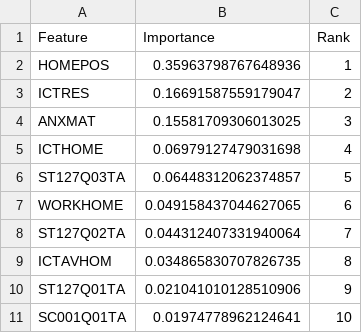
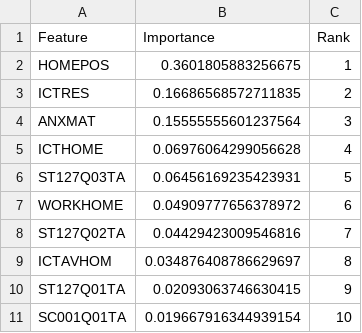
Before and after one commit to 13-16-floor/BDM_student_behavior_backend, a CSV file: artifacts/visualizations/barriers/feature_importance_rankings.csv, drawn as a sheet.

```diff
--- a/artifacts/visualizations/barriers/feature_importance_rankings.csv
+++ b/artifacts/visualizations/barriers/feature_importance_rankings.csv
@@ -1,11 +1,11 @@
 Feature,Importance,Rank
-HOMEPOS,0.35963798767648936,1
-ICTRES,0.16691587559179047,2
-ANXMAT,0.15581709306013025,3
-ICTHOME,0.06979127479031698,4
-ST127Q03TA,0.06448312062374857,5
-WORKHOME,0.049158437044627065,6
-ST127Q02TA,0.044312407331940064,7
-ICTAVHOM,0.034865830707826735,8
-ST127Q01TA,0.021041010128510906,9
-SC001Q01TA,0.01974778962124641,10
+HOMEPOS,0.3601805883256675,1
+ICTRES,0.16686568572711835,2
+ANXMAT,0.15555555601237564,3
+ICTHOME,0.06976064299056628,4
+ST127Q03TA,0.06456169235423931,5
+WORKHOME,0.04909777656378972,6
+ST127Q02TA,0.04429423009546816,7
+ICTAVHOM,0.034876408786629697,8
+ST127Q01TA,0.02093063746630415,9
+SC001Q01TA,0.019667916344939154,10
```
Also changed, not shown: artifacts/visualizations/barriers/barrier_cluster_characteristics.csv, artifacts/visualizations/barriers/barrier_statistics_by_cluster.csv, 18 other files.
